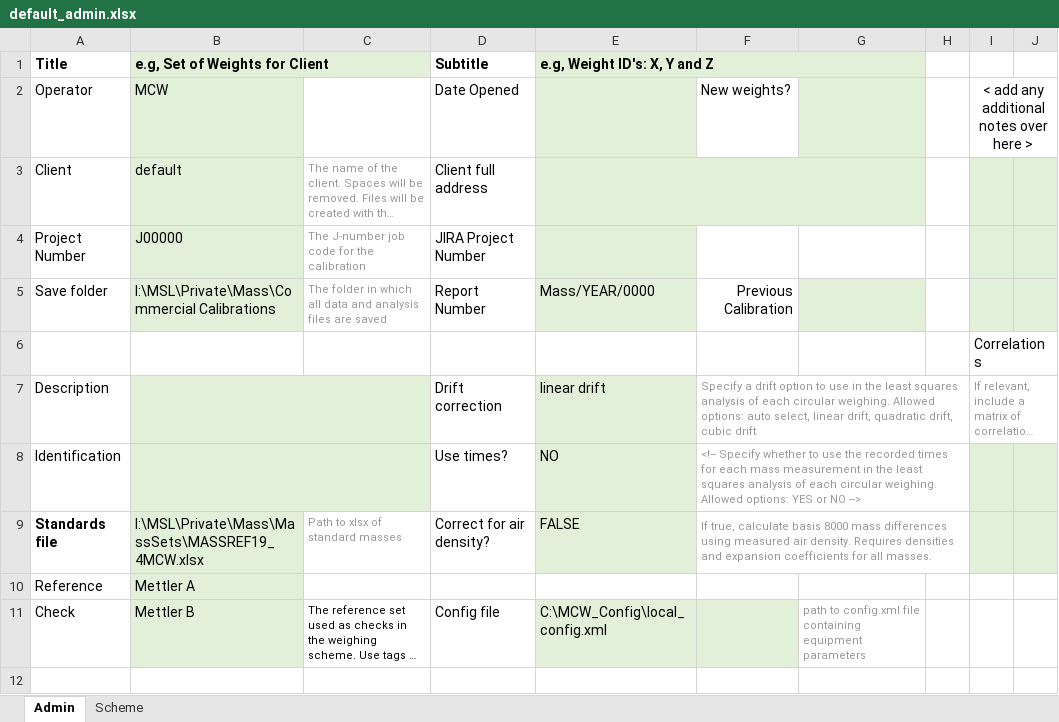
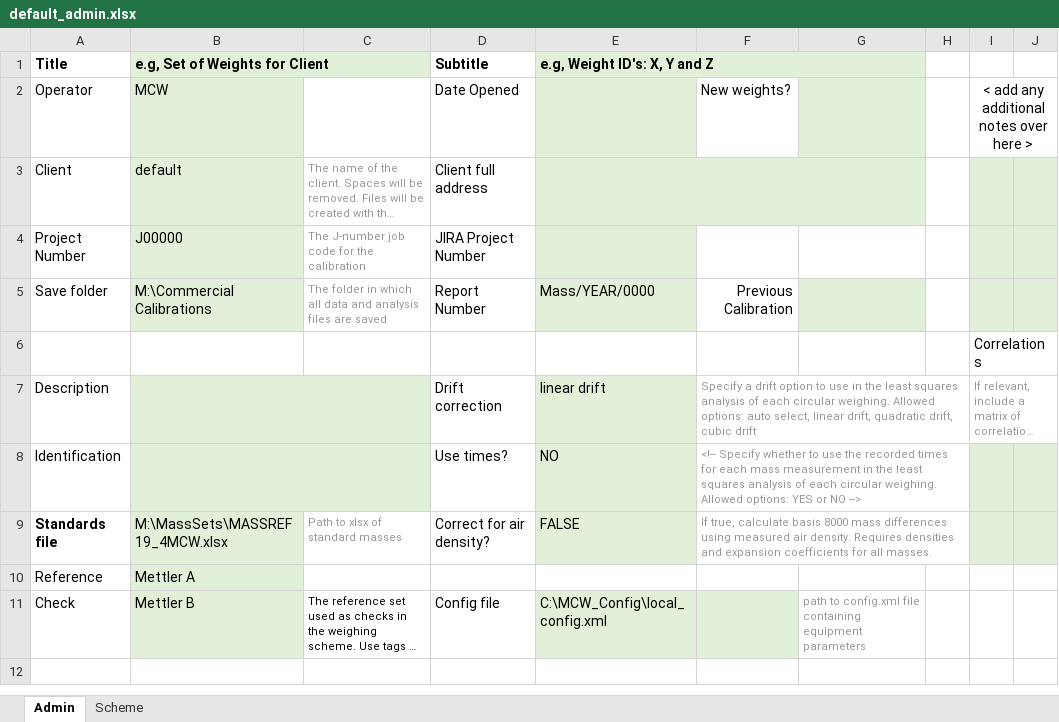
Before and after one commit to MSLNZ/Mass-Circular-Weighing, an Excel workbook: mass_circular_weighing/utils/default_admin.xlsx, sheet Admin, drawn as a sheet; only a part is shown; long unchanged cells end in …; values as stored, in another font and other column widths than the file's, no borders; the diff names each change by its address in the sheet, - before the commit and + after, or states it on an @@ line.

```diff
--- a/mass_circular_weighing/utils/default_admin.xlsx (sheet Admin)
+++ b/mass_circular_weighing/utils/default_admin.xlsx (sheet Admin)
-B5 (e.g, Set of Weights for Client): I:\MSL\Private\Mass\Commercial Calibrations
+B5 (e.g, Set of Weights for Client): M:\Commercial Calibrations
-B9 (e.g, Set of Weights for Client): I:\MSL\Private\Mass\MassSets\MASSREF19_4MCW.xlsx
+B9 (e.g, Set of Weights for Client): M:\MassSets\MASSREF19_4MCW.xlsx
```
Also changed, not shown: 4 other files.
